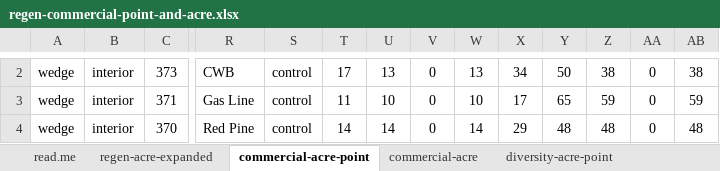
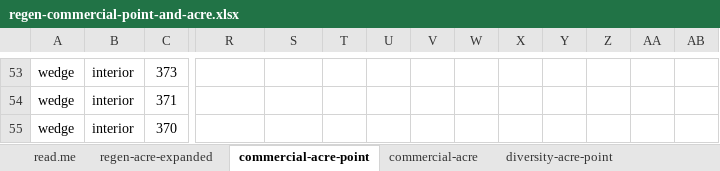
Before and after one commit to peter-smallidge/slash-wall-vegetation, an Excel workbook: regen-commercial-point-and-acre.xlsx, sheet commercial-acre-point, drawn as a sheet; only a part is shown, gaps mark what is left out; values as stored, in another font and other column widths than the file's, no borders; addresses are those after the commit; the diff covers the shown part only; the diff names each change by its address in the sheet, - before the commit and + after, or states it on an @@ line.

```diff
--- a/regen-commercial-point-and-acre.xlsx (sheet commercial-acre-point)
+++ b/regen-commercial-point-and-acre.xlsx (sheet commercial-acre-point)
-R53: CWB
+R53: (empty)
-S53:S55: control
+S53:S55: (empty)
-T53: 17
+T53: (empty)
-U53: 13
+U53: (empty)
-V53:V55: 0
+V53:V55: (empty)
-W53: 13
+W53: (empty)
-X53: 34
+X53: (empty)
-Y53: 50
+Y53: (empty)
-Z53: 38
+Z53: (empty)
-AA53:AA55: 0
+AA53:AA55: (empty)
-AB53: 38
+AB53: (empty)
-R54: Gas Line
+R54: (empty)
-T54: 11
+T54: (empty)
-U54: 10
+U54: (empty)
-W54: 10
+W54: (empty)
-X54: 17
+X54: (empty)
-Y54: 65
+Y54: (empty)
-Z54: 59
+Z54: (empty)
-AB54: 59
+AB54: (empty)
-R55: Red Pine
+R55: (empty)
-T55: 14
+T55: (empty)
-U55: 14
+U55: (empty)
-W55: 14
+W55: (empty)
-X55: 29
+X55: (empty)
-Y55: 48
+Y55: (empty)
-Z55: 48
+Z55: (empty)
-AB55: 48
+AB55: (empty)
```
Also changed, not shown: 15 added rows, 15 removed rows, 91 moved rows and 120 edited cells elsewhere in this sheet, plot-data-2019.xlsx, 1 other file.
